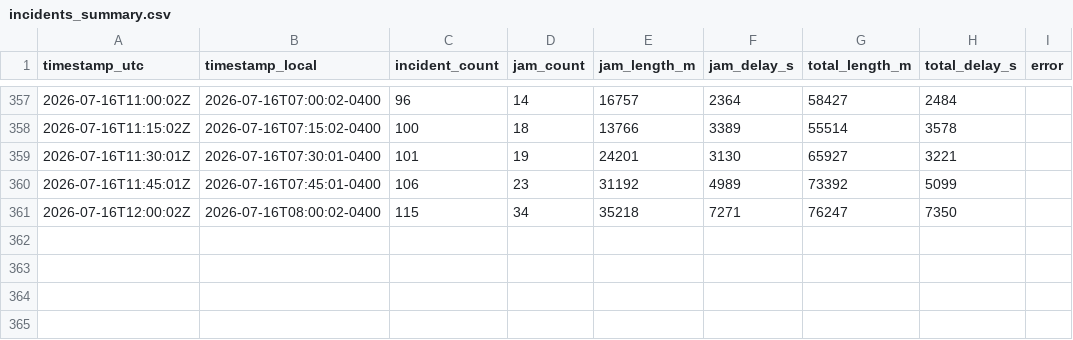
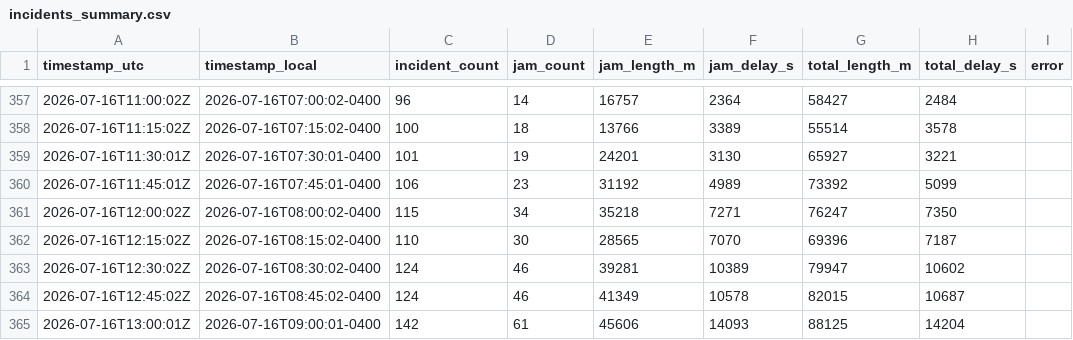
Before and after one commit to OttawaVisuals/Ottawa-Visuals, a CSV file: Traffic/data/incidents_summary.csv, drawn as a sheet; only a part is shown, gaps mark what is left out; the diff names each change by its address in the sheet, - before the commit and + after, or states it on an @@ line.

```diff
--- a/Traffic/data/incidents_summary.csv
+++ b/Traffic/data/incidents_summary.csv
+row 362: 2026-07-16T12:15:02Z | 2026-07-16T08:15:02-0400 | 110 | 30 | 28565 | 7070 | 69396 | 7187
+row 363: 2026-07-16T12:30:02Z | 2026-07-16T08:30:02-0400 | 124 | 46 | 39281 | 10389 | 79947 | 10602
+row 364: 2026-07-16T12:45:02Z | 2026-07-16T08:45:02-0400 | 124 | 46 | 41349 | 10578 | 82015 | 10687
+row 365: 2026-07-16T13:00:01Z | 2026-07-16T09:00:01-0400 | 142 | 61 | 45606 | 14093 | 88125 | 14204
```
Also changed, not shown: Traffic/data/corridor_travel_times.csv, Traffic/data/segment_speeds.csv, 3 other files.
